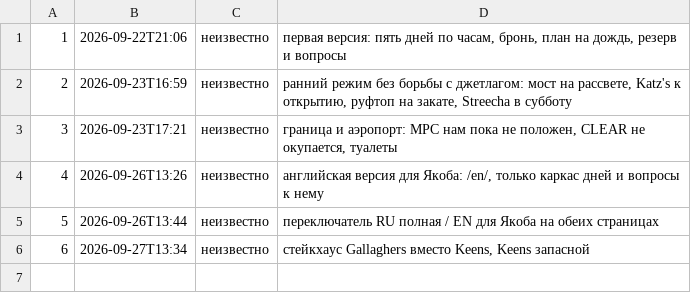
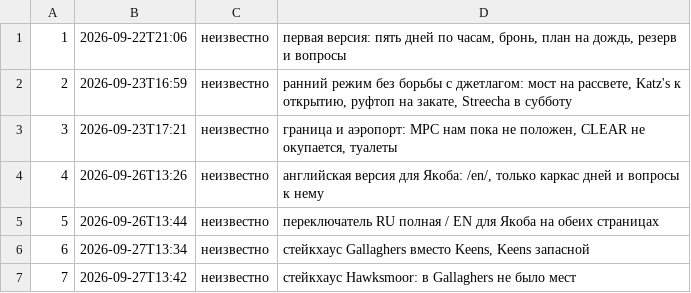
Before and after one commit to georgelit/nyc-trip, a TSV file: v/versions.tsv, drawn as a sheet.

Commit message:
v7: стейкхаус Hawksmoor: в Gallaghers не было мест

```diff
--- a/v/versions.tsv
+++ b/v/versions.tsv
@@ -6 +6,2 @@
 6	2026-09-27T13:34	неизвестно	стейкхаус Gallaghers вместо Keens, Keens запасной
+7	2026-09-27T13:42	неизвестно	стейкхаус Hawksmoor: в Gallaghers не было мест
```
Also changed, not shown: 3 other files.
